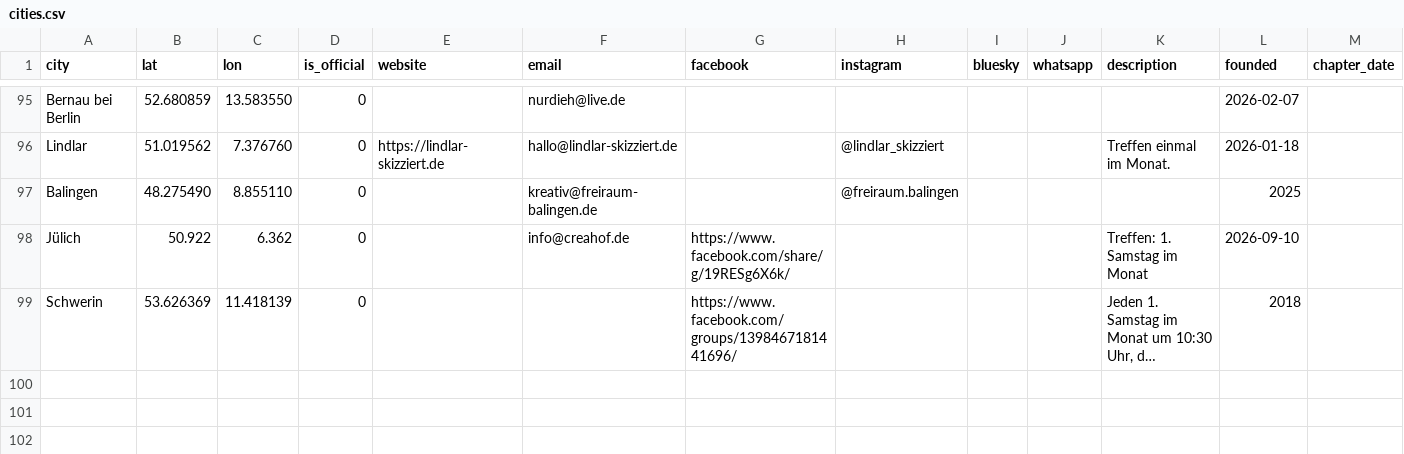
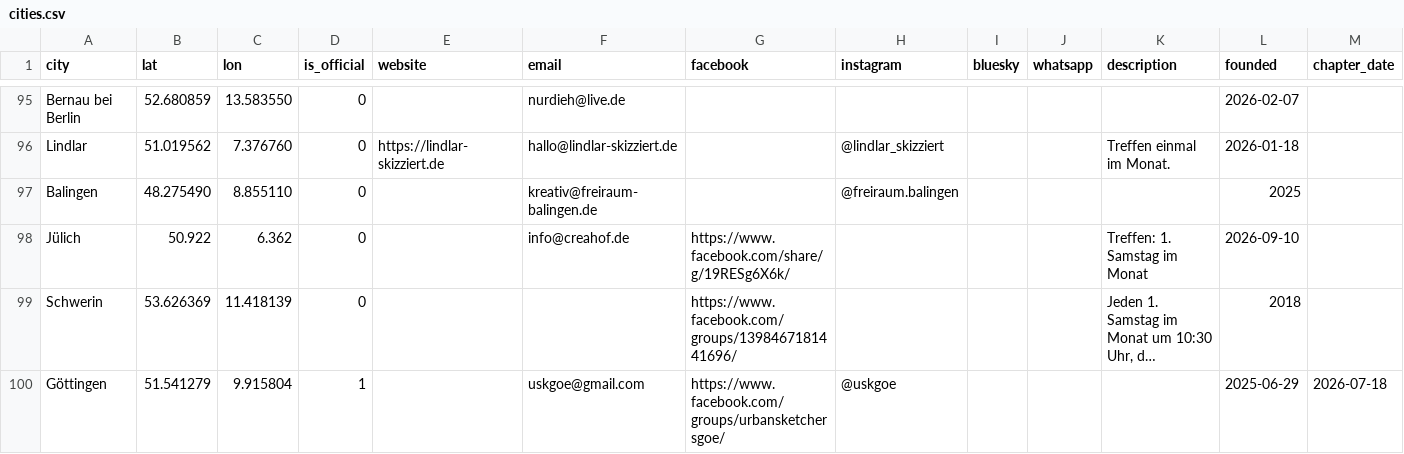
Before and after one commit to UrbanSketchers-de/urbansketchers.de, a CSV file: data/cities.csv, drawn as a sheet; only a part is shown, gaps mark what is left out; long unchanged cells end in …; the diff names each change by its address in the sheet, - before the commit and + after, or states it on an @@ line.

```diff
--- a/data/cities.csv
+++ b/data/cities.csv
+row 100: Göttingen | 51.541279 | 9.915804 | 1 |  | uskgoe@gmail.com | https://www.facebook.com/groups/urbansketchersgoe/ | @uskgoe |  |  |  | 2025-06-29 | 2026-07-18
```
